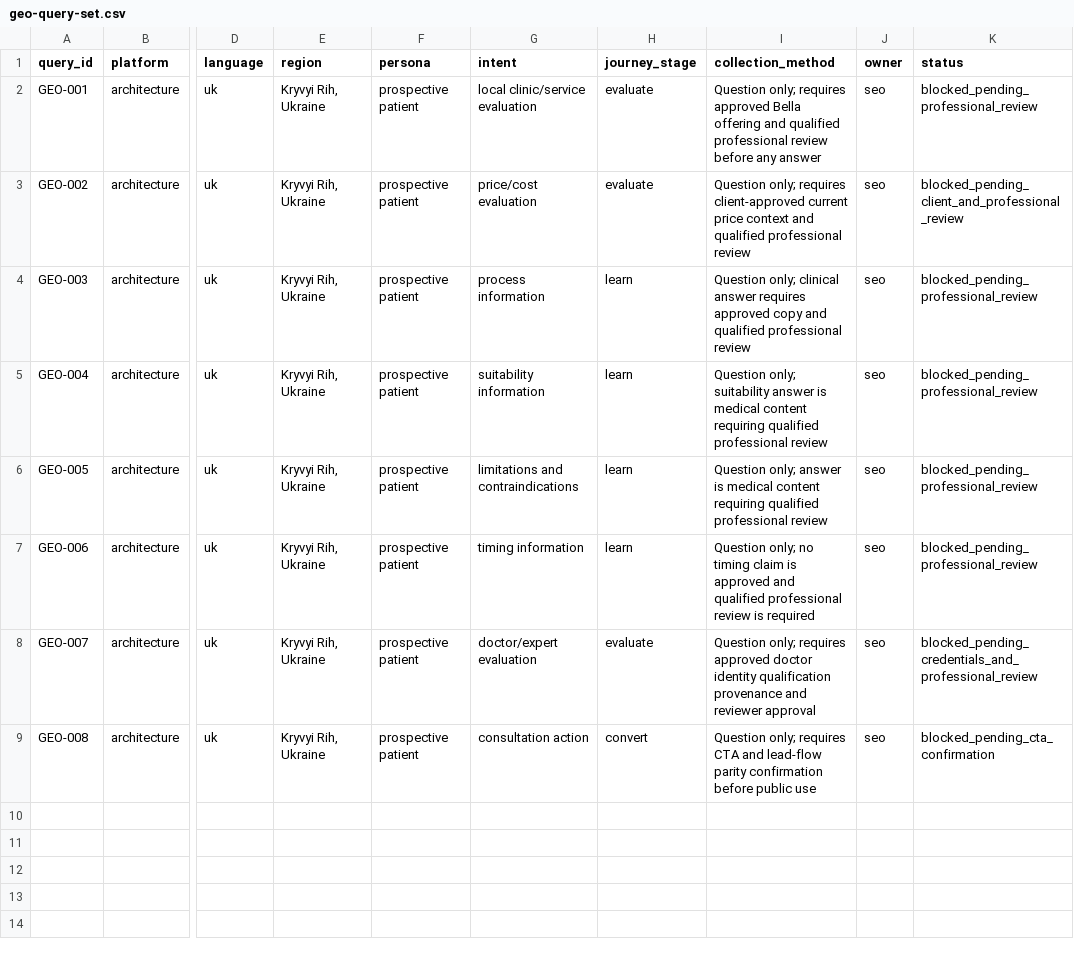
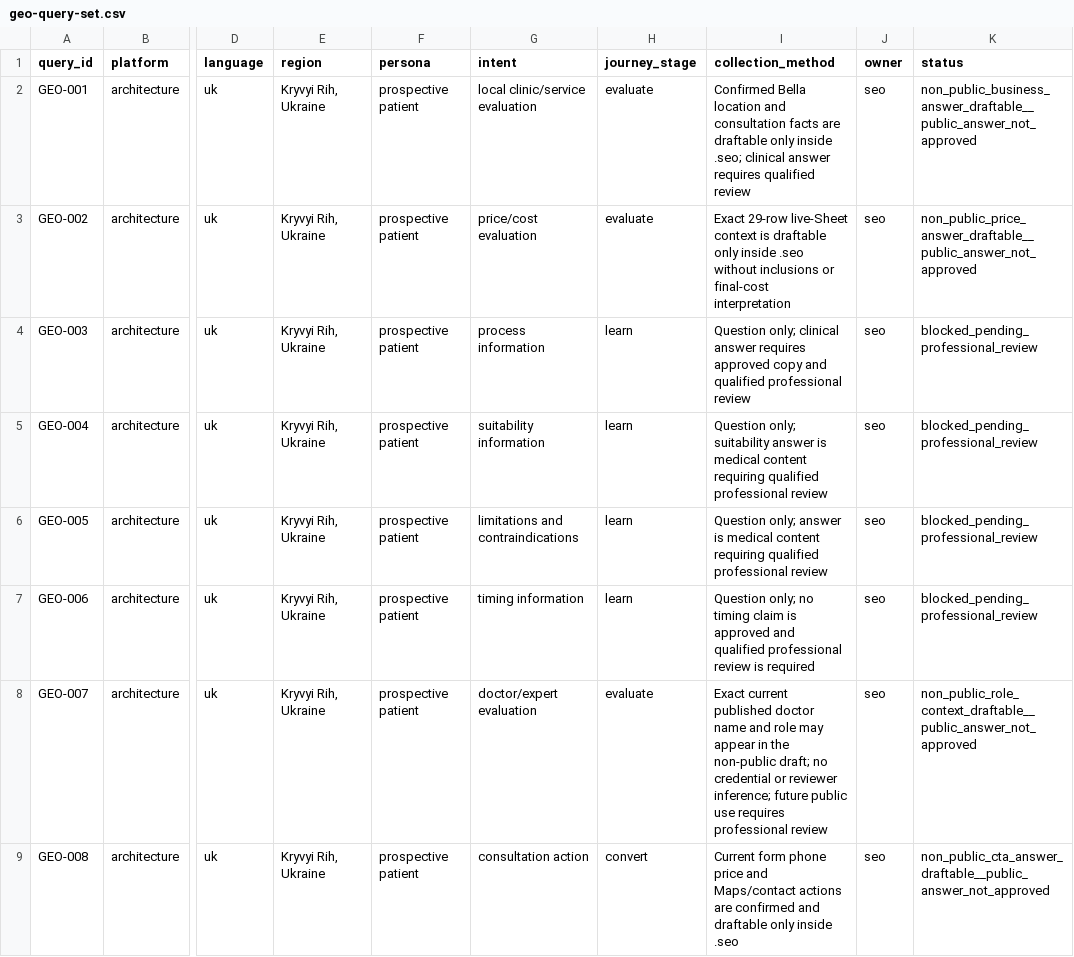
Before and after one commit to optidigitalagent/bella, a CSV file: .seo/geo-query-set.csv, drawn as a sheet; only a part is shown, gaps mark what is left out; the diff names each change by its address in the sheet, - before the commit and + after, or states it on an @@ line.

```diff
--- a/.seo/geo-query-set.csv
+++ b/.seo/geo-query-set.csv
-I2 (collection_method): Question only; requires approved Bella offering and qualified professional review before any answer
+I2 (collection_method): Confirmed Bella location and consultation facts are draftable only inside .seo; clinical answer requires qualified review
-K2 (status): blocked_pending_professional_review
+K2 (status): non_public_business_answer_draftable__public_answer_not_approved
-I3 (collection_method): Question only; requires client-approved current price context and qualified professional review
+I3 (collection_method): Exact 29-row live-Sheet context is draftable only inside .seo without inclusions or final-cost interpretation
-K3 (status): blocked_pending_client_and_professional_review
+K3 (status): non_public_price_answer_draftable__public_answer_not_approved
-I8 (collection_method): Question only; requires approved doctor identity qualification provenance and reviewer approval
+I8 (collection_method): Exact current published doctor name and role may appear in the non-public draft; no credential or reviewer inference; future public use requires professional review
-K8 (status): blocked_pending_credentials_and_professional_review
+K8 (status): non_public_role_context_draftable__public_answer_not_approved
-I9 (collection_method): Question only; requires CTA and lead-flow parity confirmation before public use
+I9 (collection_method): Current form phone price and Maps/contact actions are confirmed and draftable only inside .seo
-K9 (status): blocked_pending_cta_confirmation
+K9 (status): non_public_cta_answer_draftable__public_answer_not_approved
```
Also changed, not shown: .seo/backlog.csv, .seo/content-gap-register.csv, 17 other files.
